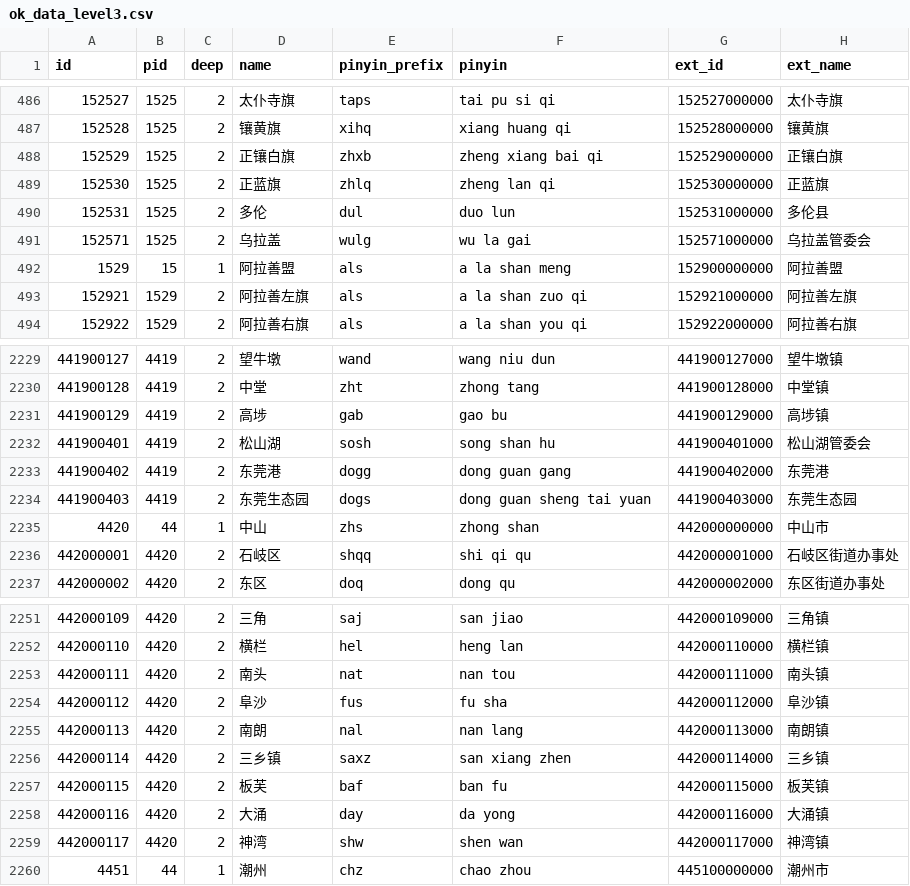
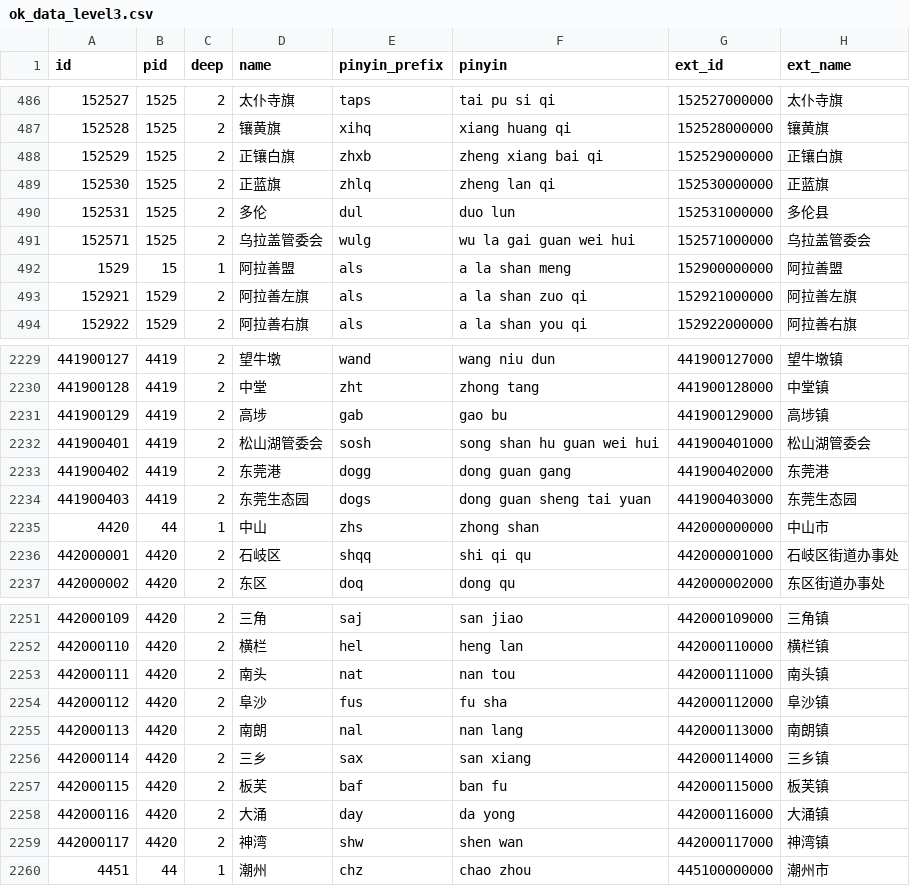
Before and after one commit to xiangyuecn/AreaCity-JsSpider-StatsGov, a CSV file: 2019/采集到的数据/ok_data_level3.csv, drawn as a sheet; only a part is shown, gaps mark what is left out.

```diff
--- a/2019/采集到的数据/ok_data_level3.csv
+++ b/2019/采集到的数据/ok_data_level3.csv
@@ -490,3 +490,3 @@
 152531,1525,2,"多伦","dul","duo lun","152531000000","多伦县"
-152571,1525,2,"乌拉盖","wulg","wu la gai","152571000000","乌拉盖管委会"
+152571,1525,2,"乌拉盖管委会","wulg","wu la gai guan wei hui","152571000000","乌拉盖管委会"
 1529,15,1,"阿拉善盟","als","a la shan meng","152900000000","阿拉善盟"
@@ -2231,3 +2231,3 @@
 441900129,4419,2,"高埗","gab","gao bu","441900129000","高埗镇"
-441900401,4419,2,"松山湖","sosh","song shan hu","441900401000","松山湖管委会"
+441900401,4419,2,"松山湖管委会","sosh","song shan hu guan wei hui","441900401000","松山湖管委会"
 441900402,4419,2,"东莞港","dogg","dong guan gang","441900402000","东莞港"
@@ -2255,3 +2255,3 @@
 442000113,4420,2,"南朗","nal","nan lang","442000113000","南朗镇"
-442000114,4420,2,"三乡镇","saxz","san xiang zhen","442000114000","三乡镇"
+442000114,4420,2,"三乡","sax","san xiang","442000114000","三乡镇"
 442000115,4420,2,"板芙","baf","ban fu","442000115000","板芙镇"
```
Also changed, not shown: 2 other files.
